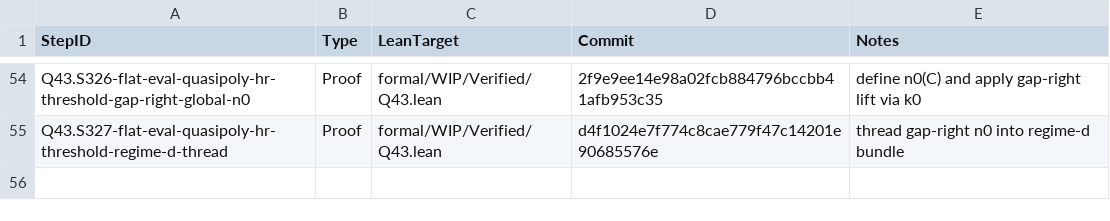
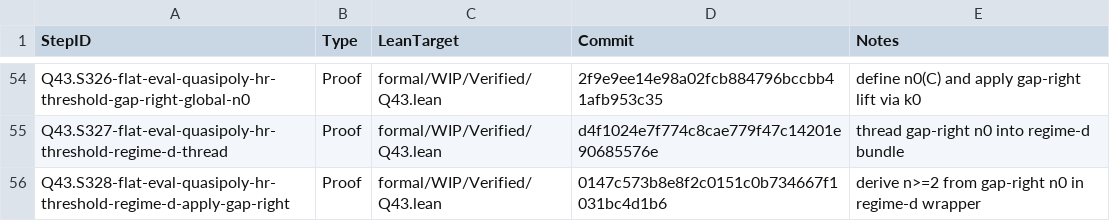
Before and after one commit to Xopoko/Experiment-26_P_vs_NP, a TSV file: docs/artifacts.tsv, drawn as a sheet; only a part is shown, gaps mark what is left out.

Commit message:
Q43.S328-flat-eval-quasipoly-hr-threshold-regime-d-apply-gap-right: Proof - derive n>=2 from gap-right n0

```diff
--- a/docs/artifacts.tsv
+++ b/docs/artifacts.tsv
@@ -55 +55,2 @@ Q43.S326-flat-eval-quasipoly-hr-threshold-gap-right-global-n0	Proof	formal/WIP/V
 Q43.S327-flat-eval-quasipoly-hr-threshold-regime-d-thread	Proof	formal/WIP/Verified/Q43.lean	d4f1024e7f774c8cae779f47c14201e90685576e	thread gap-right n0 into regime-d bundle
+Q43.S328-flat-eval-quasipoly-hr-threshold-regime-d-apply-gap-right	Proof	formal/WIP/Verified/Q43.lean	0147c573b8e8f2c0151c0b734667f1031bc4d1b6	derive n>=2 from gap-right n0 in regime-d wrapper
```
Also changed, not shown: 4 other files.
